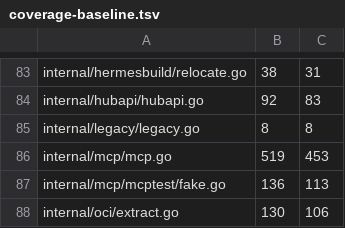
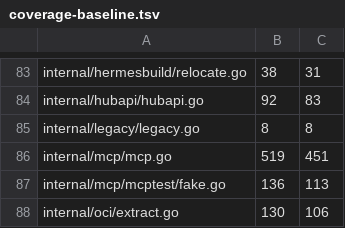
Before and after one commit to USA-RedDragon/talaria, a TSV file: .github/coverage-baseline.tsv, drawn as a sheet; only a part is shown, gaps mark what is left out.

```diff
--- a/.github/coverage-baseline.tsv
+++ b/.github/coverage-baseline.tsv
@@ -85,3 +85,3 @@ internal/hubapi/hubapi.go	92	83
 internal/legacy/legacy.go	8	8
-internal/mcp/mcp.go	519	453
+internal/mcp/mcp.go	519	451
 internal/mcp/mcptest/fake.go	136	113
```
